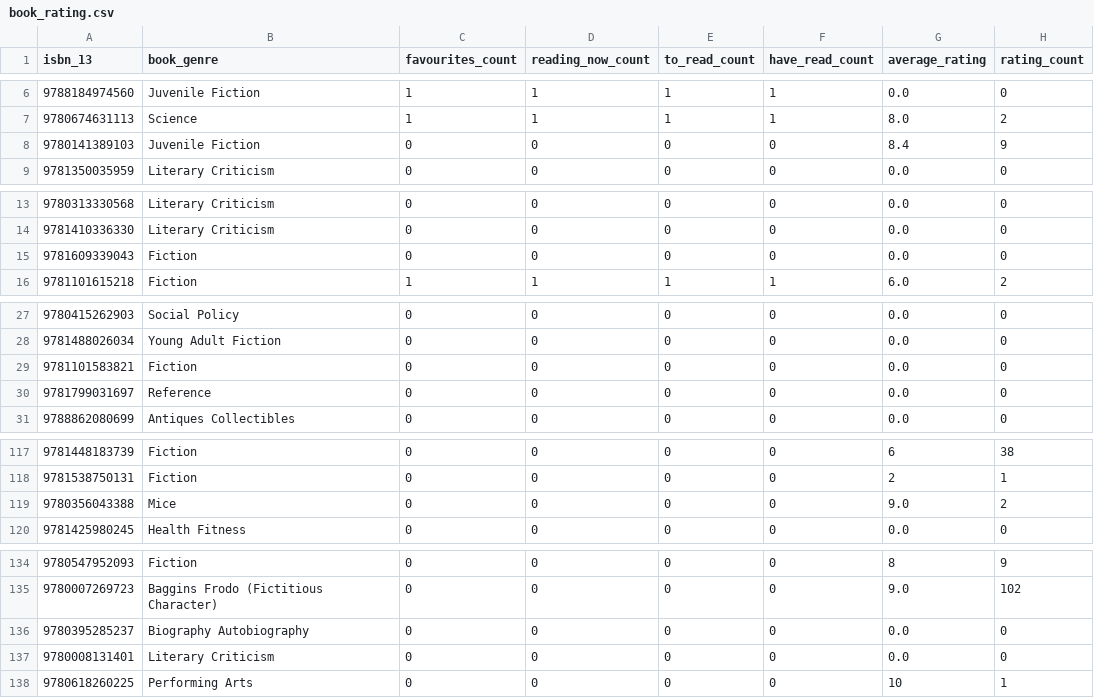
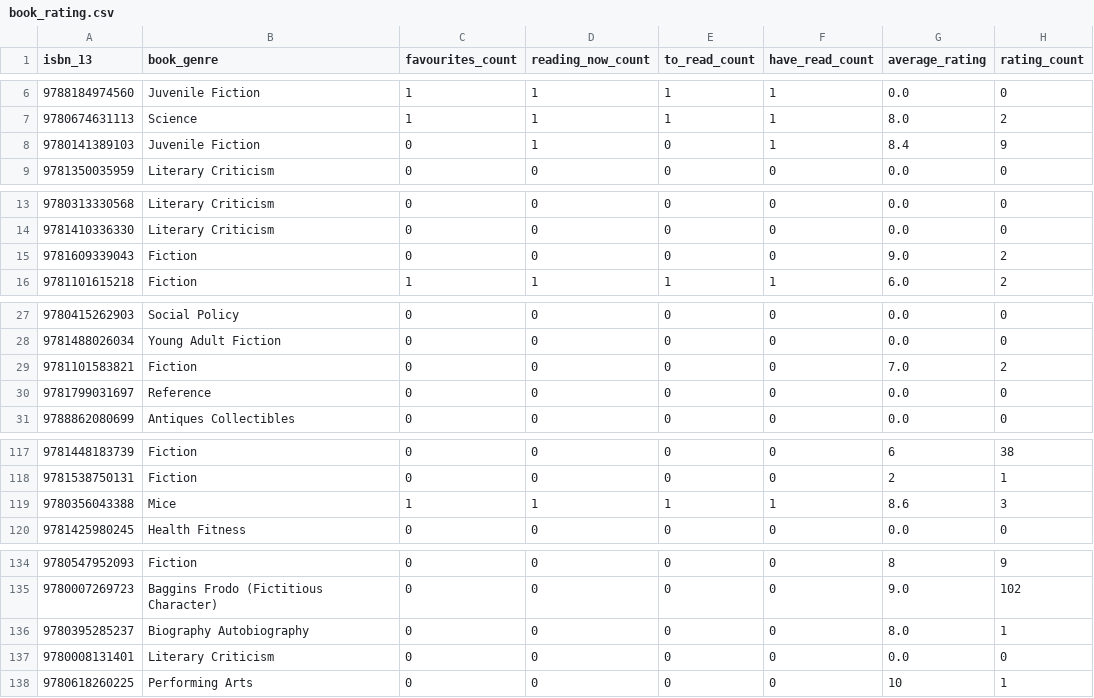
Before and after one commit to hajam09/booksystem, a CSV file: book_rating.csv, drawn as a sheet; only a part is shown, gaps mark what is left out.

```diff
--- a/book_rating.csv
+++ b/book_rating.csv
@@ -7,3 +7,3 @@ isbn_13,book_genre,favourites_count,reading_now_count,to_read_count,have_read_co
 9780674631113,Science,1,1,1,1,8.0,2
-9780141389103,Juvenile Fiction,0,0,0,0,8.4,9
+9780141389103,Juvenile Fiction,0,1,0,1,8.4,9
 9781350035959,Literary Criticism,0,0,0,0,0.0,0
@@ -14,3 +14,3 @@ isbn_13,book_genre,favourites_count,reading_now_count,to_read_count,have_read_co
 9781410336330,Literary Criticism,0,0,0,0,0.0,0
-9781609339043,Fiction,0,0,0,0,0.0,0
+9781609339043,Fiction,0,0,0,0,9.0,2
 9781101615218,Fiction,1,1,1,1,6.0,2
@@ -28,3 +28,3 @@ isbn_13,book_genre,favourites_count,reading_now_count,to_read_count,have_read_co
 9781488026034,Young Adult Fiction,0,0,0,0,0.0,0
-9781101583821,Fiction,0,0,0,0,0.0,0
+9781101583821,Fiction,0,0,0,0,7.0,2
 9781799031697,Reference,0,0,0,0,0.0,0
@@ -118,3 +118,3 @@ isbn_13,book_genre,favourites_count,reading_now_count,to_read_count,have_read_co
 9781538750131,Fiction,0,0,0,0,2,1
-9780356043388,Mice,0,0,0,0,9.0,2
+9780356043388,Mice,1,1,1,1,8.6,3
 9781425980245,Health Fitness,0,0,0,0,0.0,0
@@ -135,3 +135,3 @@ isbn_13,book_genre,favourites_count,reading_now_count,to_read_count,have_read_co
 9780007269723,Baggins Frodo (Fictitious Character),0,0,0,0,9.0,102
-9780395285237,Biography Autobiography,0,0,0,0,0.0,0
+9780395285237,Biography Autobiography,0,0,0,0,8.0,1
 9780008131401,Literary Criticism,0,0,0,0,0.0,0
```
Also changed, not shown: user_rating.csv, 4 other files.
